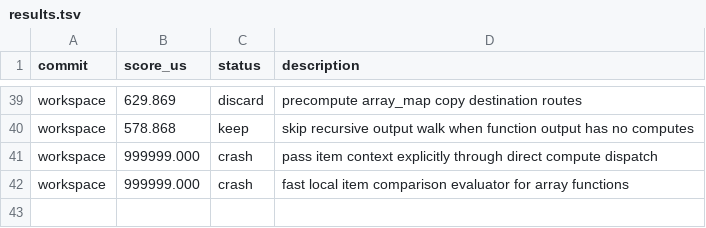
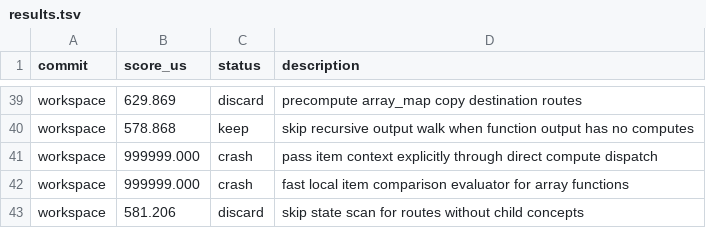
Before and after one commit to ollieatkinson/swift-compute, a TSV file: results.tsv, drawn as a sheet; only a part is shown, gaps mark what is left out; the diff names each change by its address in the sheet, - before the commit and + after, or states it on an @@ line.

Commit message:
Record discarded childless route scan fast path

```diff
--- a/results.tsv
+++ b/results.tsv
+row 43: workspace | 581.206 | discard | skip state scan for routes without child concepts
```
